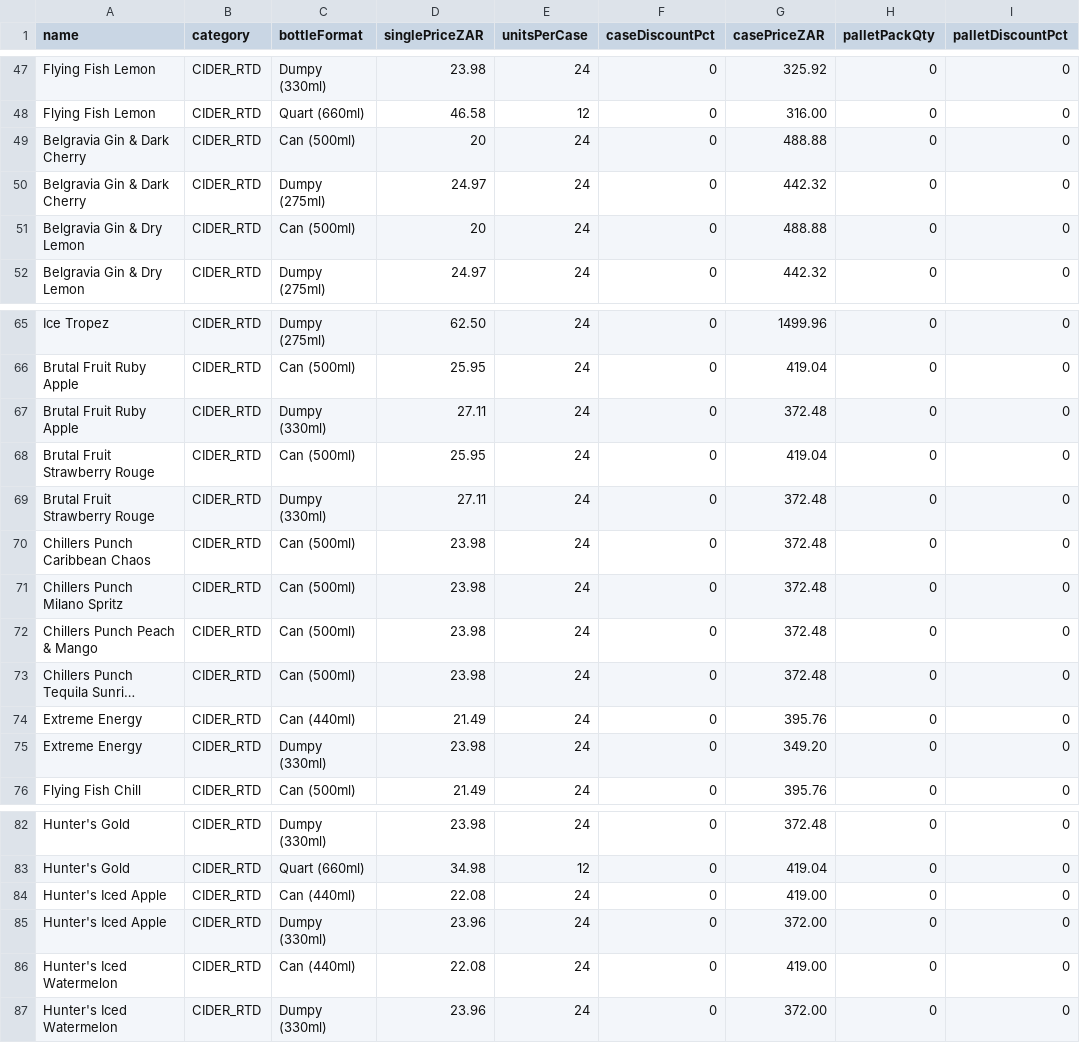
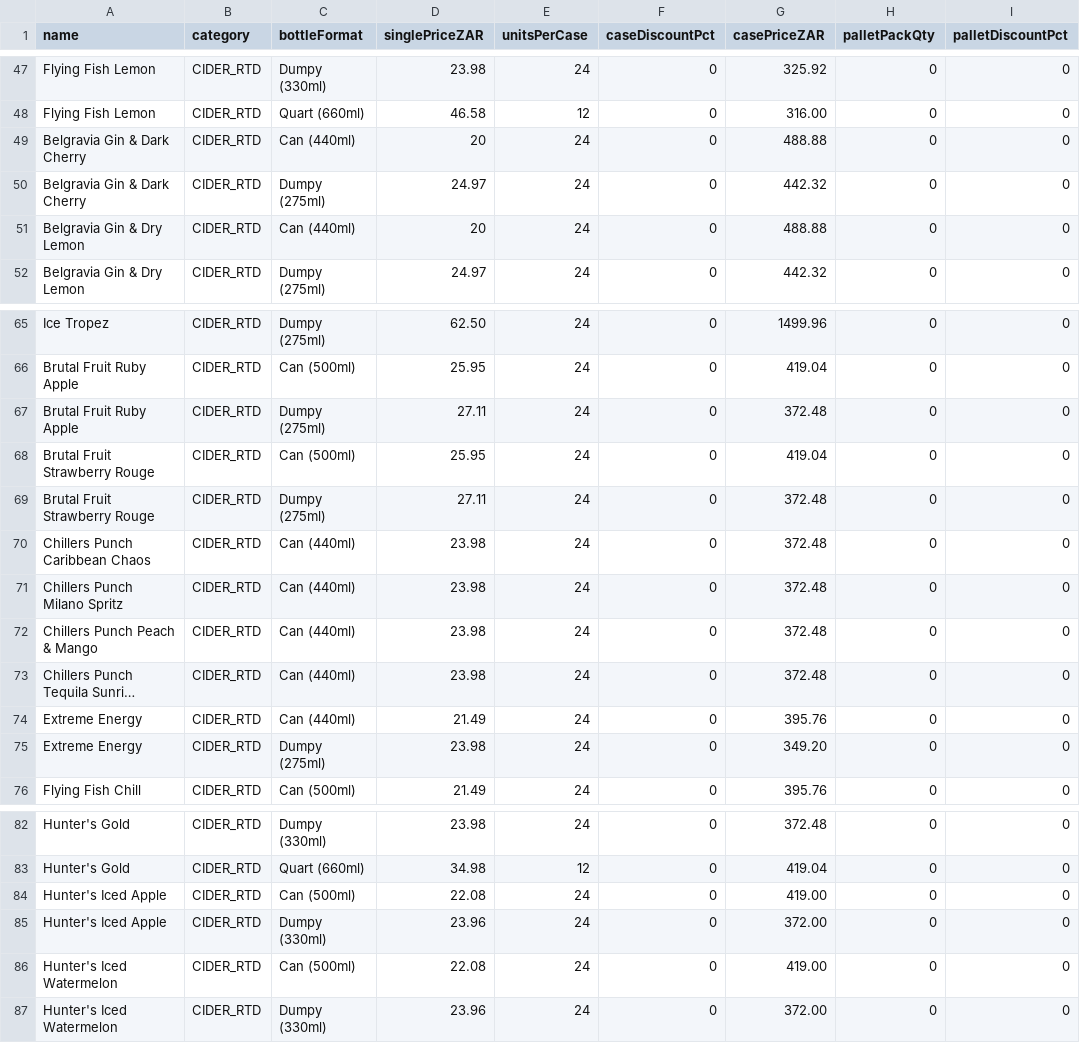
Before and after one commit to icamagulakwantu/EkoyinAlcDelivery, a CSV file: prisma/data/skus.csv, drawn as a sheet; only a part is shown, gaps mark what is left out; long unchanged cells end in …; the diff covers the shown part only; the diff names each change by its address in the sheet, - before the commit and + after, or states it on an @@ line.

```diff
--- a/prisma/data/skus.csv
+++ b/prisma/data/skus.csv
-C49 (bottleFormat): Can (500ml)
+C49 (bottleFormat): Can (440ml)
-C51 (bottleFormat): Can (500ml)
+C51 (bottleFormat): Can (440ml)
-C67 (bottleFormat): Dumpy (330ml)
+C67 (bottleFormat): Dumpy (275ml)
-C69 (bottleFormat): Dumpy (330ml)
+C69 (bottleFormat): Dumpy (275ml)
-C70:C73 (bottleFormat): Can (500ml)
+C70:C73 (bottleFormat): Can (440ml)
-C75 (bottleFormat): Dumpy (330ml)
+C75 (bottleFormat): Dumpy (275ml)
-C84 (bottleFormat): Can (440ml)
+C84 (bottleFormat): Can (500ml)
-C86 (bottleFormat): Can (440ml)
+C86 (bottleFormat): Can (500ml)
```
Also changed, not shown: 2 added rows and 7 edited cells elsewhere in this file, 9 other files.
